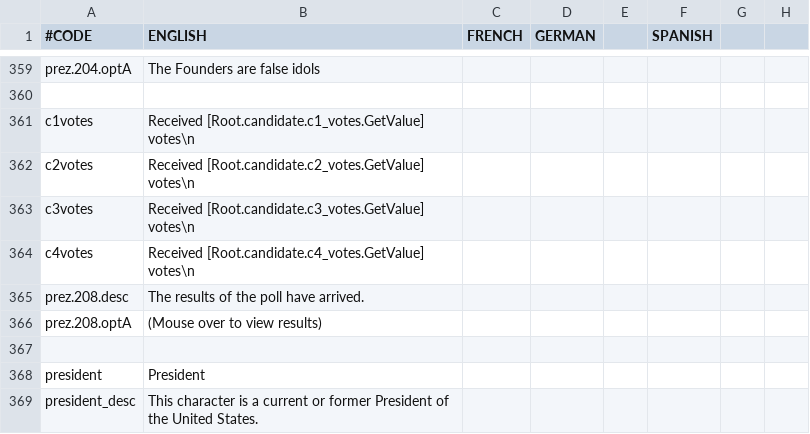
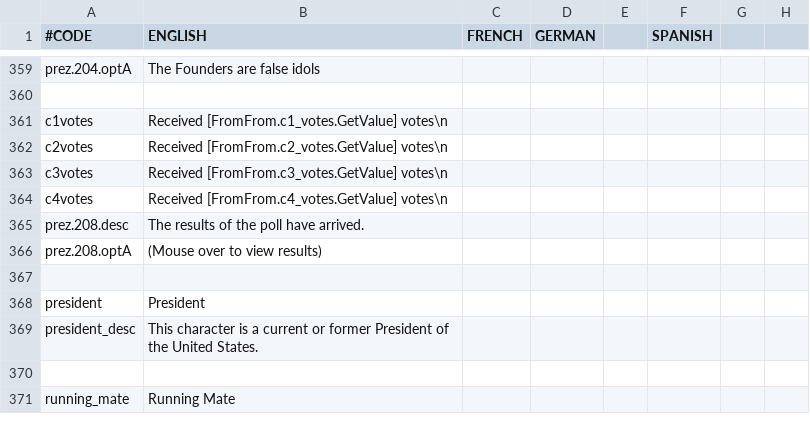
Before and after one commit to Ofaloaf/postapoc, a CSV file: After the End Fan Fork/localisation/00_am_events.csv, drawn as a sheet; only a part is shown, gaps mark what is left out; the shorter side is filled out with more unchanged rows; the diff names each change by its address in the sheet, - before the commit and + after, or states it on an @@ line.

Commit message:
potential fix for opinon polls

```diff
--- a/After the End Fan Fork/localisation/00_am_events.csv
+++ b/After the End Fan Fork/localisation/00_am_events.csv
-B361 (ENGLISH): Received [Root.candidate.c1_votes.GetValue] votes\n
+B361 (ENGLISH): Received [FromFrom.c1_votes.GetValue] votes\n
-B362 (ENGLISH): Received [Root.candidate.c2_votes.GetValue] votes\n
+B362 (ENGLISH): Received [FromFrom.c2_votes.GetValue] votes\n
-B363 (ENGLISH): Received [Root.candidate.c3_votes.GetValue] votes\n
+B363 (ENGLISH): Received [FromFrom.c3_votes.GetValue] votes\n
-B364 (ENGLISH): Received [Root.candidate.c4_votes.GetValue] votes\n
+B364 (ENGLISH): Received [FromFrom.c4_votes.GetValue] votes\n
```
